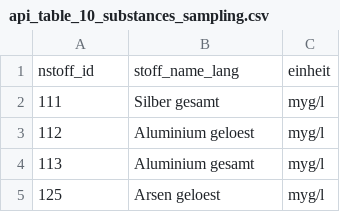
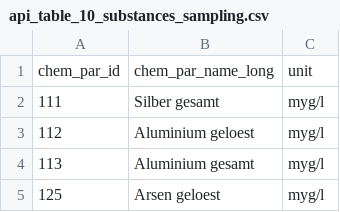
Before and after one commit to KWB-R/wasserportal, a CSV file: inst/extdata/api/api_table_10_substances_sampling.csv, drawn as a sheet; only a part is shown.

```diff
--- a/inst/extdata/api/api_table_10_substances_sampling.csv
+++ b/inst/extdata/api/api_table_10_substances_sampling.csv
@@ -1,2 +1,2 @@
-nstoff_id,stoff_name_lang,einheit
+chem_par_id,chem_par_name_long,unit
 111,Silber gesamt,myg/l
```
Also changed, not shown: inst/extdata/api/api_table_04_global_surface_water.csv, inst/extdata/api/api_table_05_surface_soil_water.csv, 3 other files.
